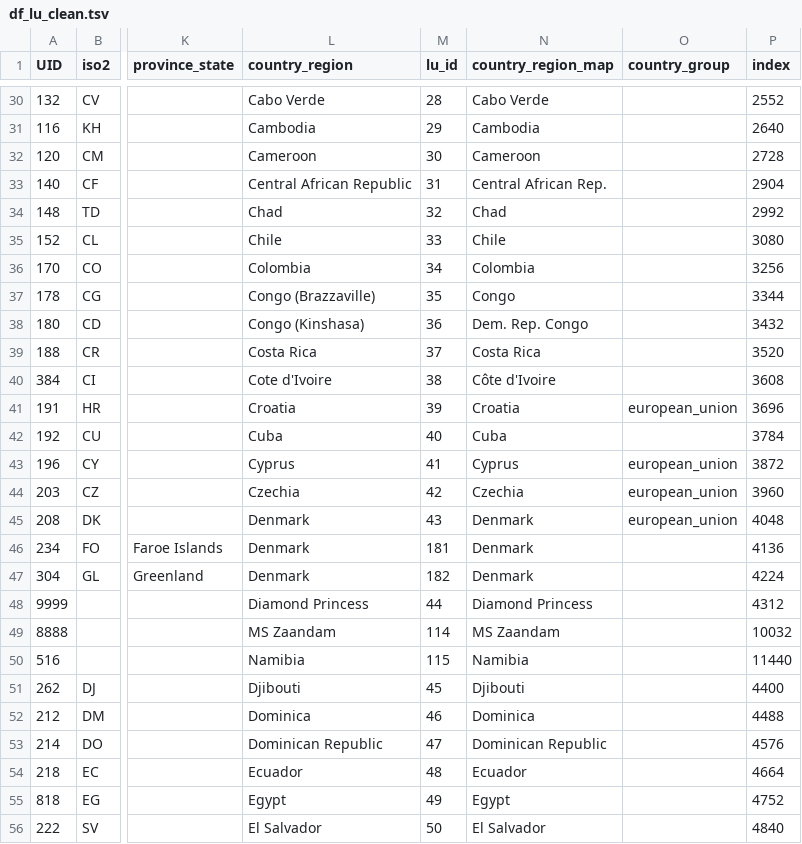
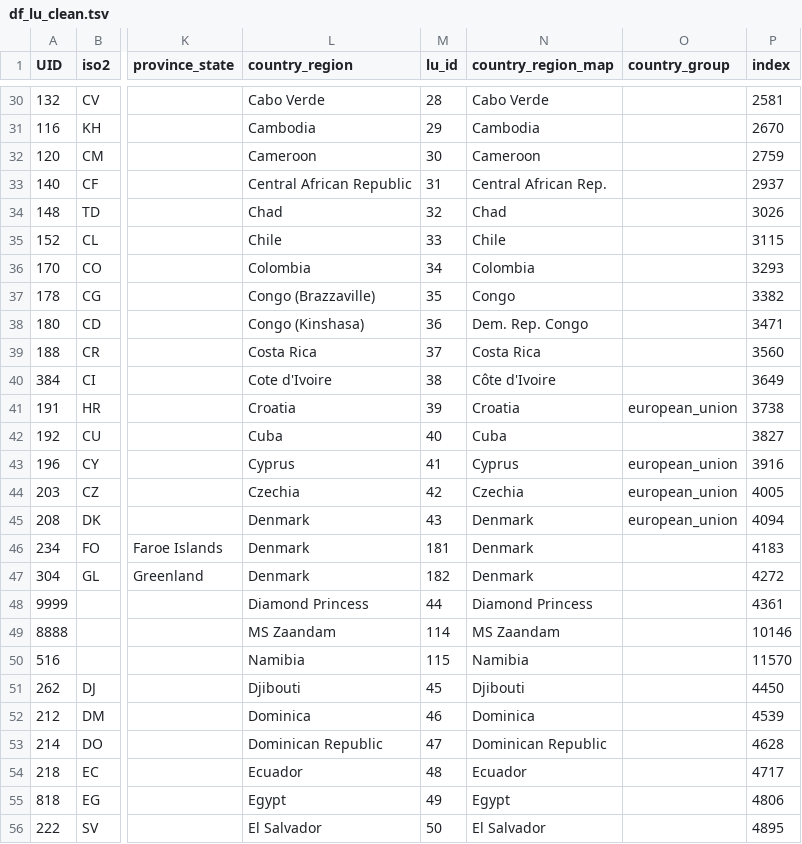
Before and after one commit to v4lue4dded/covid-19, a TSV file: df_lu_clean.tsv, drawn as a sheet; only a part is shown, gaps mark what is left out; the diff covers the shown part only; the diff names each change by its address in the sheet, - before the commit and + after, or states it on an @@ line.

```diff
--- a/df_lu_clean.tsv
+++ b/df_lu_clean.tsv
-P30 (index): 2552
+P30 (index): 2581
-P31 (index): 2640
+P31 (index): 2670
-P32 (index): 2728
+P32 (index): 2759
-P33 (index): 2904
+P33 (index): 2937
-P34 (index): 2992
+P34 (index): 3026
-P35 (index): 3080
+P35 (index): 3115
-P36 (index): 3256
+P36 (index): 3293
-P37 (index): 3344
+P37 (index): 3382
-P38 (index): 3432
+P38 (index): 3471
-P39 (index): 3520
+P39 (index): 3560
-P40 (index): 3608
+P40 (index): 3649
-P41 (index): 3696
+P41 (index): 3738
-P42 (index): 3784
+P42 (index): 3827
-P43 (index): 3872
+P43 (index): 3916
-P44 (index): 3960
+P44 (index): 4005
-P45 (index): 4048
+P45 (index): 4094
-P46 (index): 4136
+P46 (index): 4183
-P47 (index): 4224
+P47 (index): 4272
-P48 (index): 4312
+P48 (index): 4361
-P49 (index): 10032
+P49 (index): 10146
-P50 (index): 11440
+P50 (index): 11570
-P51 (index): 4400
+P51 (index): 4450
-P52 (index): 4488
+P52 (index): 4539
-P53 (index): 4576
+P53 (index): 4628
-P54 (index): 4664
+P54 (index): 4717
-P55 (index): 4752
+P55 (index): 4806
-P56 (index): 4840
+P56 (index): 4895
```
Also changed, not shown: 173 edited cells elsewhere in this file, 2 other files.
